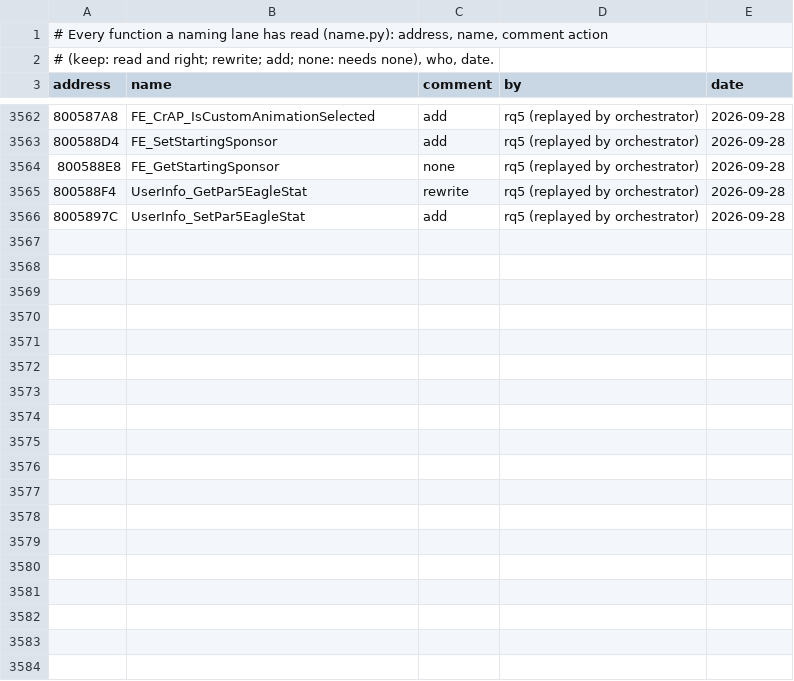
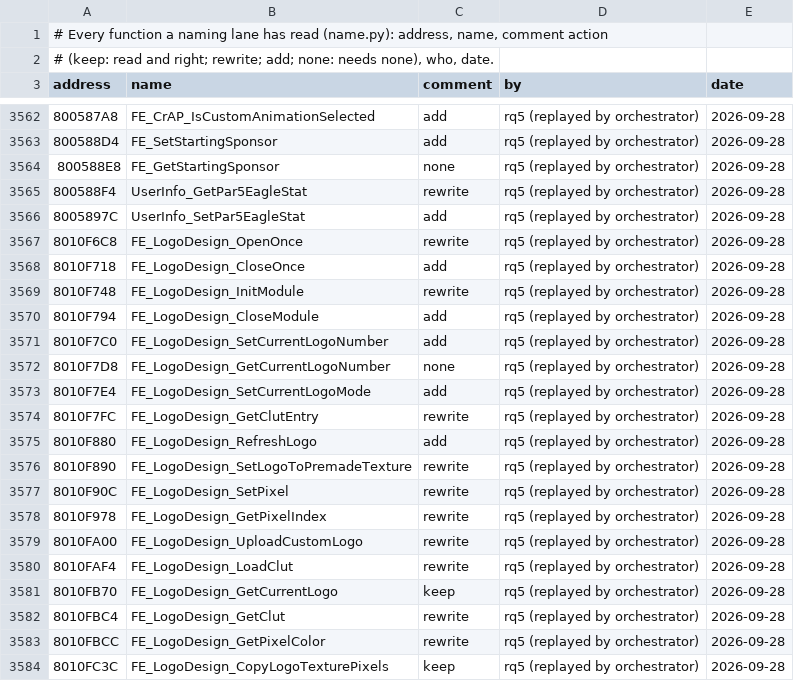
Before and after one commit to mitsevox/tw2004, a TSV file: config/GW4E69/review.tsv, drawn as a sheet; only a part is shown, gaps mark what is left out.

```diff
--- a/config/GW4E69/review.tsv
+++ b/config/GW4E69/review.tsv
@@ -3566 +3566,19 @@ address	name	comment	by	date
 8005897C	UserInfo_SetPar5EagleStat	add	rq5 (replayed by orchestrator)	2026-09-28
+8010F6C8	FE_LogoDesign_OpenOnce	rewrite	rq5 (replayed by orchestrator)	2026-09-28
+8010F718	FE_LogoDesign_CloseOnce	add	rq5 (replayed by orchestrator)	2026-09-28
+8010F748	FE_LogoDesign_InitModule	rewrite	rq5 (replayed by orchestrator)	2026-09-28
+8010F794	FE_LogoDesign_CloseModule	add	rq5 (replayed by orchestrator)	2026-09-28
+8010F7C0	FE_LogoDesign_SetCurrentLogoNumber	add	rq5 (replayed by orchestrator)	2026-09-28
+8010F7D8	FE_LogoDesign_GetCurrentLogoNumber	none	rq5 (replayed by orchestrator)	2026-09-28
+8010F7E4	FE_LogoDesign_SetCurrentLogoMode	add	rq5 (replayed by orchestrator)	2026-09-28
+8010F7FC	FE_LogoDesign_GetClutEntry	rewrite	rq5 (replayed by orchestrator)	2026-09-28
+8010F880	FE_LogoDesign_RefreshLogo	add	rq5 (replayed by orchestrator)	2026-09-28
+8010F890	FE_LogoDesign_SetLogoToPremadeTexture	rewrite	rq5 (replayed by orchestrator)	2026-09-28
+8010F90C	FE_LogoDesign_SetPixel	rewrite	rq5 (replayed by orchestrator)	2026-09-28
+8010F978	FE_LogoDesign_GetPixelIndex	rewrite	rq5 (replayed by orchestrator)	2026-09-28
+8010FA00	FE_LogoDesign_UploadCustomLogo	rewrite	rq5 (replayed by orchestrator)	2026-09-28
+8010FAF4	FE_LogoDesign_LoadClut	rewrite	rq5 (replayed by orchestrator)	2026-09-28
+8010FB70	FE_LogoDesign_GetCurrentLogo	keep	rq5 (replayed by orchestrator)	2026-09-28
+8010FBC4	FE_LogoDesign_GetClut	rewrite	rq5 (replayed by orchestrator)	2026-09-28
+8010FBCC	FE_LogoDesign_GetPixelColor	rewrite	rq5 (replayed by orchestrator)	2026-09-28
+8010FC3C	FE_LogoDesign_CopyLogoTexturePixels	keep	rq5 (replayed by orchestrator)	2026-09-28
```
Also changed, not shown: 11 other files.
